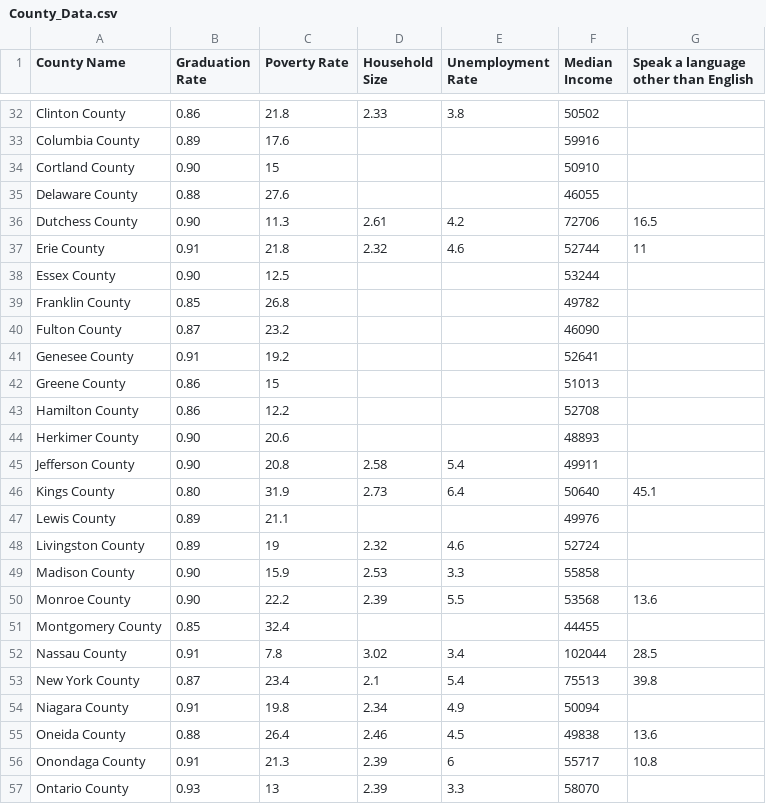
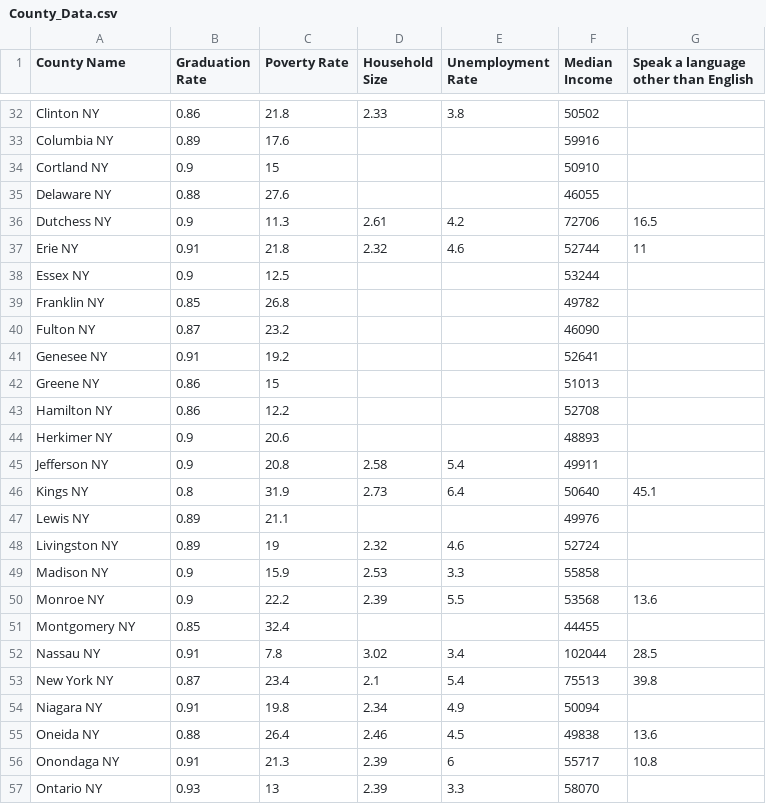
Before and after one commit to Areej32/project, a CSV file: Clean Data/County_Data.csv, drawn as a sheet; only a part is shown, gaps mark what is left out; the diff covers the shown part only; the diff names each change by its address in the sheet, - before the commit and + after, or states it on an @@ line.

```diff
--- a/Clean Data/County_Data.csv
+++ b/Clean Data/County_Data.csv
-A32 (County Name): Clinton County
+A32 (County Name): Clinton NY
-A33 (County Name): Columbia County
+A33 (County Name): Columbia NY
-A34 (County Name): Cortland County
+A34 (County Name): Cortland NY
-B34 (Graduation Rate): 0.90
+B34 (Graduation Rate): 0.9
-A35 (County Name): Delaware County
+A35 (County Name): Delaware NY
-A36 (County Name): Dutchess County
+A36 (County Name): Dutchess NY
-B36 (Graduation Rate): 0.90
+B36 (Graduation Rate): 0.9
-A37 (County Name): Erie County
+A37 (County Name): Erie NY
-A38 (County Name): Essex County
+A38 (County Name): Essex NY
-B38 (Graduation Rate): 0.90
+B38 (Graduation Rate): 0.9
-A39 (County Name): Franklin County
+A39 (County Name): Franklin NY
-A40 (County Name): Fulton County
+A40 (County Name): Fulton NY
-A41 (County Name): Genesee County
+A41 (County Name): Genesee NY
-A42 (County Name): Greene County
+A42 (County Name): Greene NY
-A43 (County Name): Hamilton County
+A43 (County Name): Hamilton NY
-A44 (County Name): Herkimer County
+A44 (County Name): Herkimer NY
-B44:B45 (Graduation Rate): 0.90
+B44:B45 (Graduation Rate): 0.9
-A45 (County Name): Jefferson County
+A45 (County Name): Jefferson NY
-A46 (County Name): Kings County
+A46 (County Name): Kings NY
-B46 (Graduation Rate): 0.80
+B46 (Graduation Rate): 0.8
-A47 (County Name): Lewis County
+A47 (County Name): Lewis NY
-A48 (County Name): Livingston County
+A48 (County Name): Livingston NY
-A49 (County Name): Madison County
+A49 (County Name): Madison NY
-B49:B50 (Graduation Rate): 0.90
+B49:B50 (Graduation Rate): 0.9
-A50 (County Name): Monroe County
+A50 (County Name): Monroe NY
-A51 (County Name): Montgomery County
+A51 (County Name): Montgomery NY
-A52 (County Name): Nassau County
+A52 (County Name): Nassau NY
-A53 (County Name): New York County
+A53 (County Name): New York NY
-A54 (County Name): Niagara County
+A54 (County Name): Niagara NY
-A55 (County Name): Oneida County
+A55 (County Name): Oneida NY
-A56 (County Name): Onondaga County
+A56 (County Name): Onondaga NY
-A57 (County Name): Ontario County
+A57 (County Name): Ontario NY
```
Also changed, not shown: 63 edited cells elsewhere in this file.
